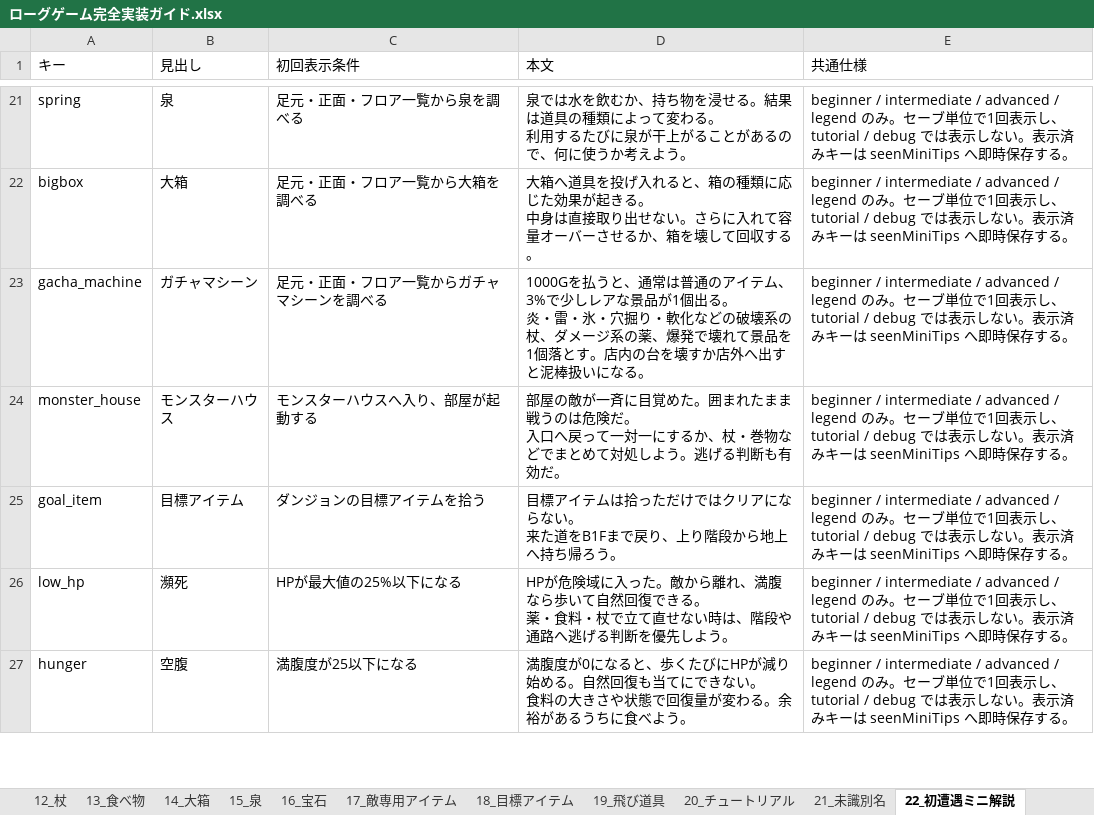
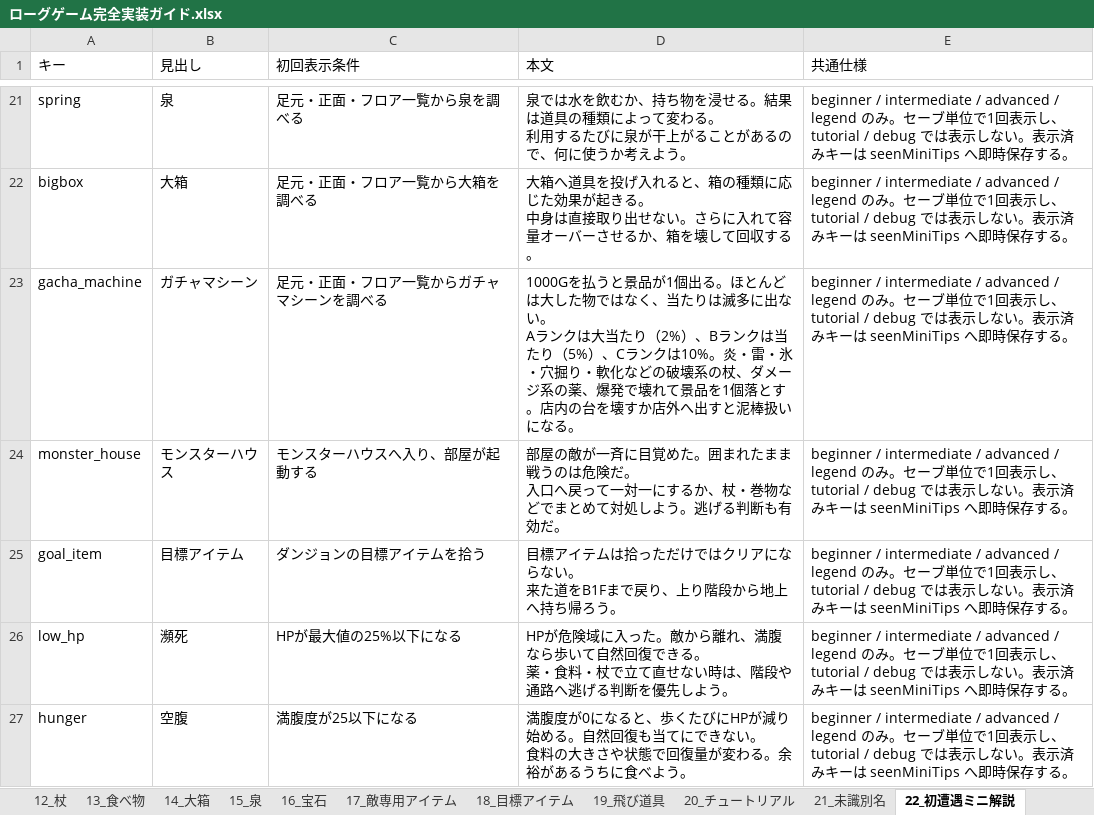
Before and after one commit to akechiment-commits/Rogue, an Excel workbook: ローグゲーム完全実装ガイド.xlsx, sheet 22_初遭遇ミニ解説, drawn as a sheet; only a part is shown, gaps mark what is left out; values as stored, in another font and other column widths than the file's, no borders; ↵ is a line break in a cell; the diff names each change by its address in the sheet, - before the commit and + after, or states it on an @@ line.

```diff
--- a/ローグゲーム完全実装ガイド.xlsx (sheet 22_初遭遇ミニ解説)
+++ b/ローグゲーム完全実装ガイド.xlsx (sheet 22_初遭遇ミニ解説)
-D23 (本文): …を払うと、通常は普通のアイテム、3%で少しレアな景品が1個出る。 ↵ 炎・雷・…
+D23 (本文): …を払うと景品が1個出る。ほとんどは大した物ではなく、当たりは滅多に出ない。 ↵ Aランクは大当たり（2%）、Bランクは当たり（5%）、Cランクは10%。炎・雷・…
```
Also changed, not shown: sheet 24_ガチャ, sheet 14_大箱, 8 other files.
